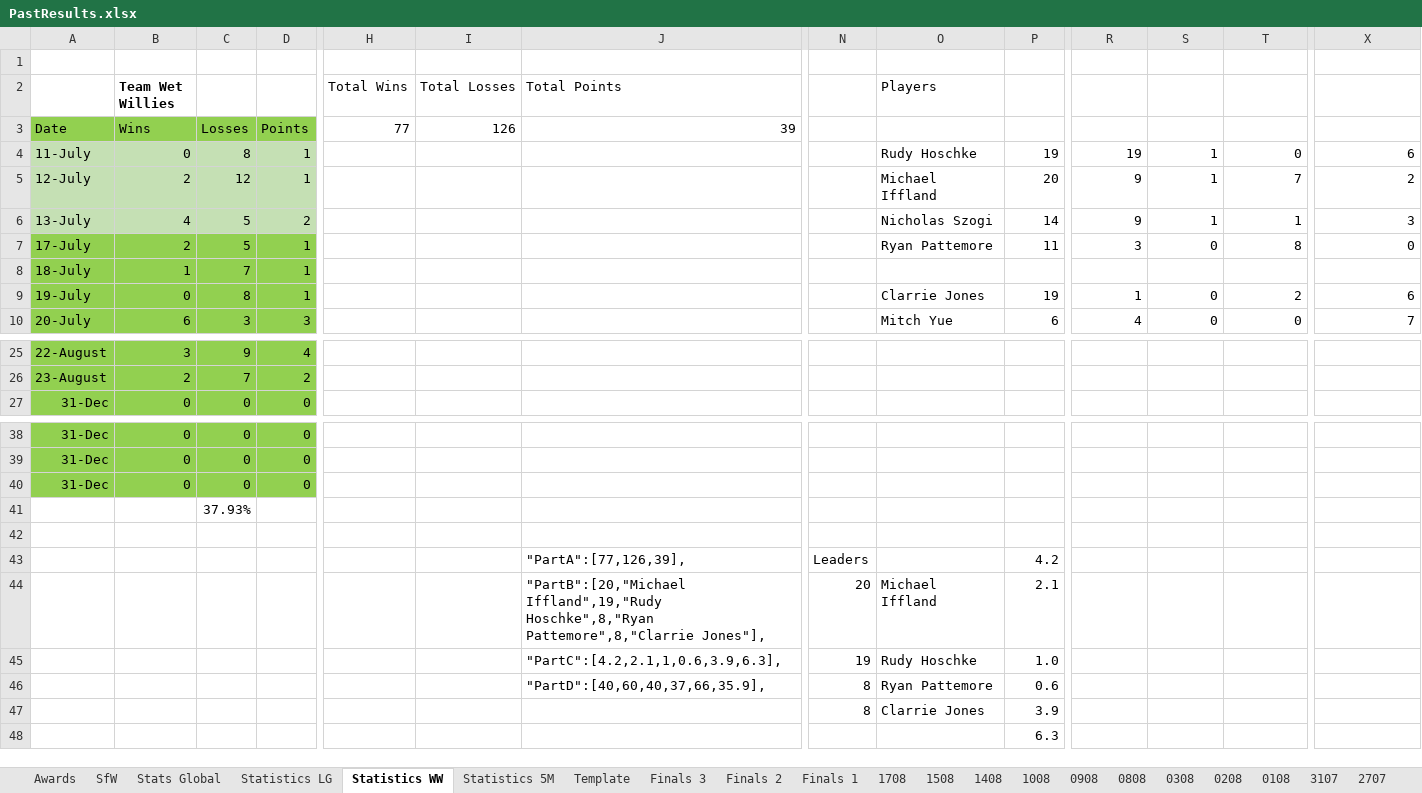
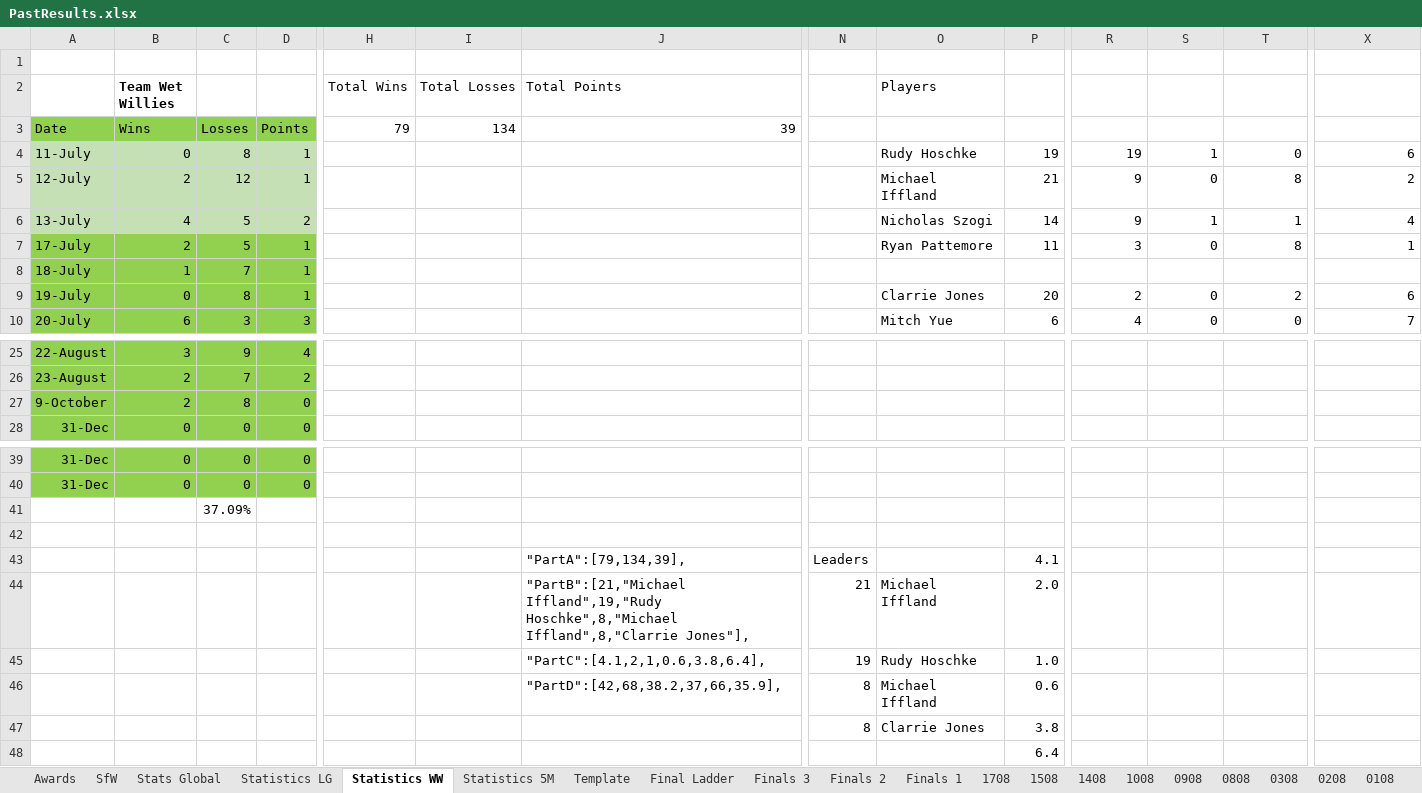
Before and after one commit to KingGoose20/LTBOS3, an Excel workbook: Other Files/PastResults.xlsx, sheet Statistics WW, drawn as a sheet; only a part is shown, gaps mark what is left out; values as stored, in another font and other column widths than the file's, no borders; table styles not drawn; removed rows and columns are numbered as before the commit, all else as after; rows hold the shown columns only; the diff names each change by its address in the sheet, - before the commit and + after, or states it on an @@ line.

```diff
--- a/Other Files/PastResults.xlsx (sheet Statistics WW)
+++ b/Other Files/PastResults.xlsx (sheet Statistics WW)
+sheet tab: Final Ladder
-H3 (Total Wins): 77
+H3 (Total Wins): 79
-I3 (Total Losses): 126
+I3 (Total Losses): 134
-P5: 20
+P5: 21
-S5: 1
+S5: 0
-T5: 7
+T5: 8
-X6: 3
+X6: 4
-X7: 0
+X7: 1
-P9: 19
+P9: 20
-R9: 1
+R9: 2
+row 27: 9-October | 2 | 8 | 0
-row 40: 31-Dec | 0 | 0 | 0
-C41: 37.93%
+C41: 37.09%
-J43 (Total Points): "PartA":[77,126,39],
+J43 (Total Points): "PartA":[79,134,39],
-P43: 4.2
+P43: 4.1
-J44 (Total Points): "PartB":[20,"Michael Iffland",19,"Rudy Hoschke",8,"Ryan Pattemore",8,"Clarrie Jones"],
+J44 (Total Points): "PartB":[21,"Michael Iffland",19,"Rudy Hoschke",8,"Michael Iffland",8,"Clarrie Jones"],
-N44: 20
+N44: 21
-P44: 2.1
+P44: 2.0
-J45 (Total Points): "PartC":[4.2,2.1,1,0.6,3.9,6.3],
+J45 (Total Points): "PartC":[4.1,2,1,0.6,3.8,6.4],
-J46 (Total Points): "PartD":[40,60,40,37,66,35.9],
+J46 (Total Points): "PartD":[42,68,38.2,37,66,35.9],
-O46 (Players): Ryan Pattemore
+O46 (Players): Michael Iffland
-P47: 3.9
+P47: 3.8
-P48: 6.3
+P48: 6.4
```
Also changed, not shown: sheet Stats Global, sheet SfW, sheet Statistics LG, sheet Statistics 5M, formulas that keep their value, charts or pictures, 4 other files.
